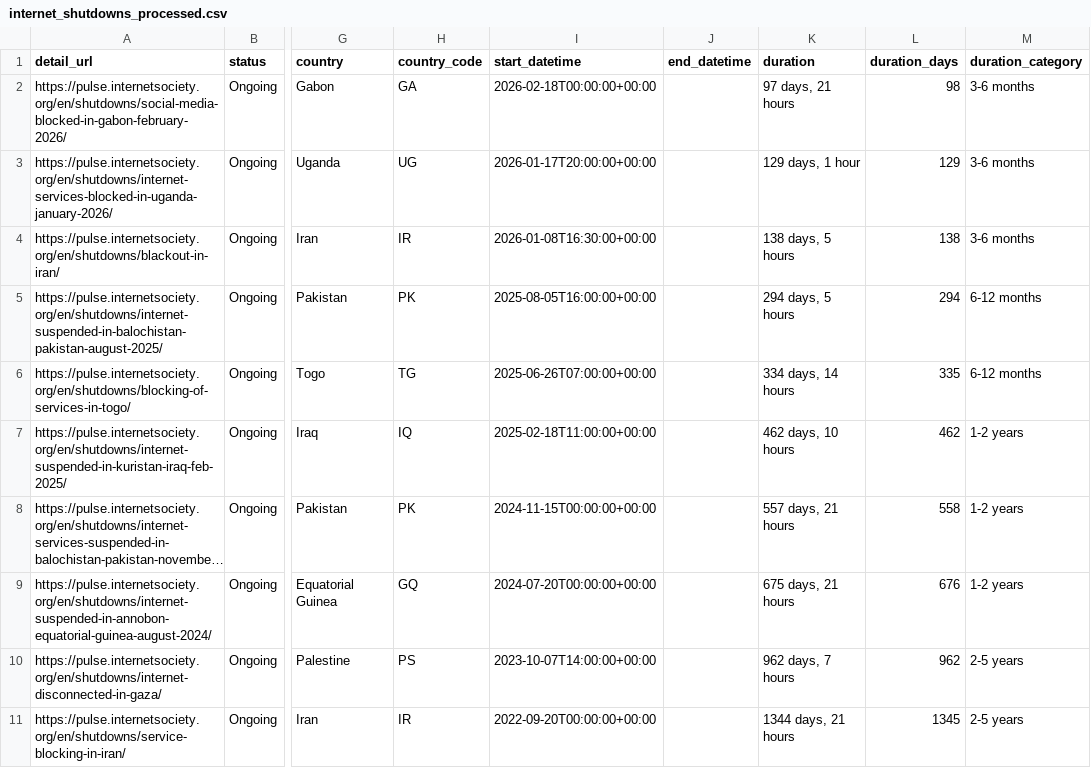
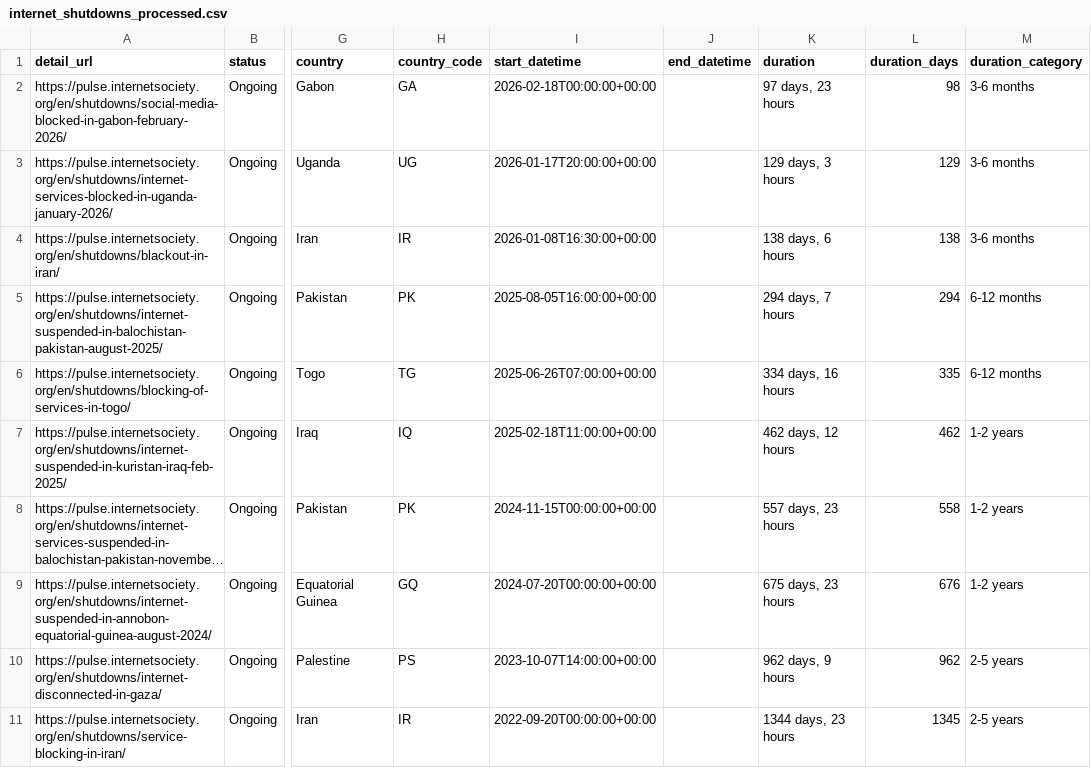
Before and after one commit to ccb2195-ux/Internet-Shutdown-Tracker, a CSV file: internet_shutdowns_processed.csv, drawn as a sheet; only a part is shown, gaps mark what is left out; long unchanged cells end in …; the diff names each change by its address in the sheet, - before the commit and + after, or states it on an @@ line.

```diff
--- a/internet_shutdowns_processed.csv
+++ b/internet_shutdowns_processed.csv
-K2 (duration): 97 days, 21 hours
+K2 (duration): 97 days, 23 hours
-K3 (duration): 129 days, 1 hour
+K3 (duration): 129 days, 3 hours
-K4 (duration): 138 days, 5 hours
+K4 (duration): 138 days, 6 hours
-K5 (duration): 294 days, 5 hours
+K5 (duration): 294 days, 7 hours
-K6 (duration): 334 days, 14 hours
+K6 (duration): 334 days, 16 hours
-K7 (duration): 462 days, 10 hours
+K7 (duration): 462 days, 12 hours
-K8 (duration): 557 days, 21 hours
+K8 (duration): 557 days, 23 hours
-K9 (duration): 675 days, 21 hours
+K9 (duration): 675 days, 23 hours
-K10 (duration): 962 days, 7 hours
+K10 (duration): 962 days, 9 hours
-K11 (duration): 1344 days, 21 hours
+K11 (duration): 1344 days, 23 hours
```
Also changed, not shown: internet_shutdowns_ongoing.csv.
